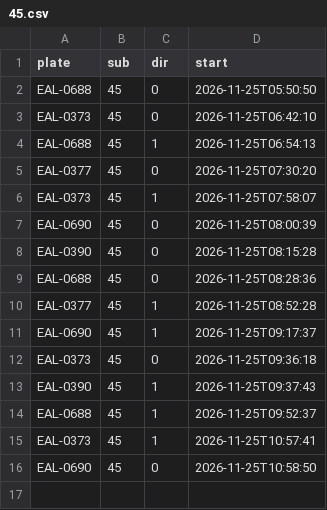
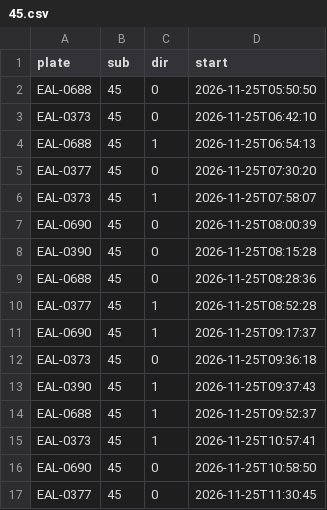
Before and after one commit to andrewwangarchnycu/Schematic-Transit-Taichung, a CSV file: departures/2026-11-25/45.csv, drawn as a sheet.

```diff
--- a/departures/2026-11-25/45.csv
+++ b/departures/2026-11-25/45.csv
@@ -16 +16,2 @@ EAL-0373,45,1,2026-11-25T10:57:41
 EAL-0690,45,0,2026-11-25T10:58:50
+EAL-0377,45,0,2026-11-25T11:30:45
```
Also changed, not shown: departures/2026-11-25/35.csv, 1 other file.
